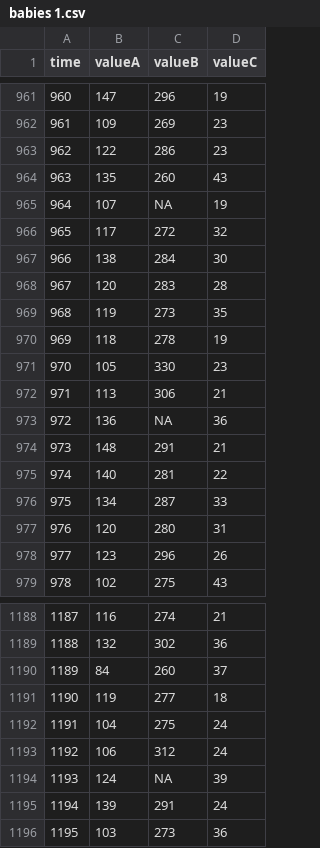
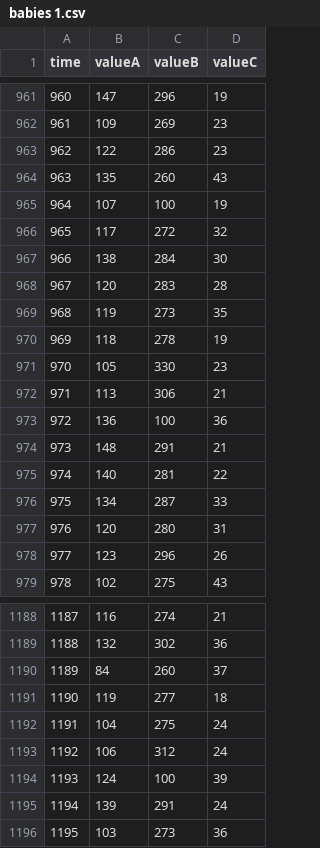
Before and after one commit to Khunnon02/BABY, a CSV file: babies 1.csv, drawn as a sheet; only a part is shown, gaps mark what is left out; the diff covers the shown part only.

```diff
--- a/babies 1.csv
+++ b/babies 1.csv
@@ -964,3 +964,3 @@ time,valueA,valueB,valueC
 963,135,260,43
-964,107,NA,19
+964,107,100,19
 965,117,272,32
@@ -972,3 +972,3 @@ time,valueA,valueB,valueC
 971,113,306,21
-972,136,NA,36
+972,136,100,36
 973,148,291,21
@@ -1193,3 +1193,3 @@ time,valueA,valueB,valueC
 1192,106,312,24
-1193,124,NA,39
+1193,124,100,39
 1194,139,291,24
```
Also changed, not shown: 12 edited cells elsewhere in this file.
